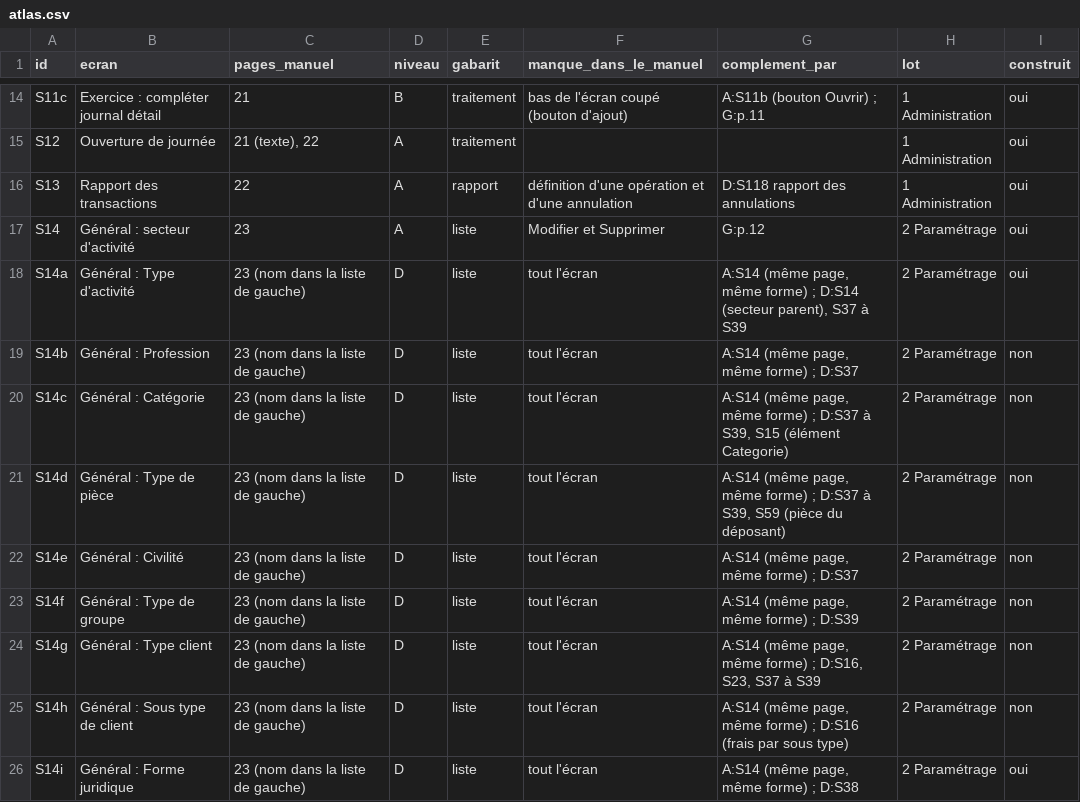
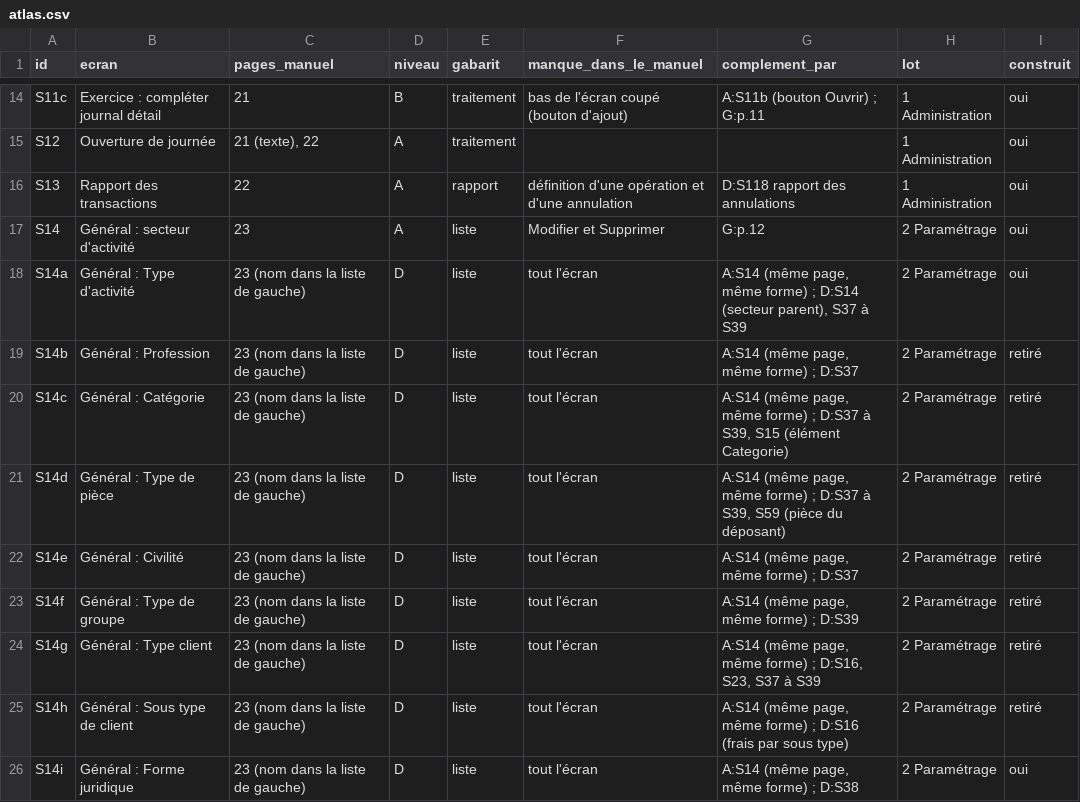
Before and after one commit to manatandu/Microfina-, a CSV file: replica/atlas.csv, drawn as a sheet; only a part is shown, gaps mark what is left out; the diff covers the shown part only.

```diff
--- a/replica/atlas.csv
+++ b/replica/atlas.csv
@@ -18,9 +18,9 @@ S14,Général : secteur d'activité,23,A,liste,Modifier et Supprimer,G:p.12,2 Pa
 S14a,Général : Type d'activité,23 (nom dans la liste de gauche),D,liste,tout l'écran,"A:S14 (même page, même forme) ; D:S14 (secteur parent), S37 à S39",2 Paramétrage,oui
-S14b,Général : Profession,23 (nom dans la liste de gauche),D,liste,tout l'écran,"A:S14 (même page, même forme) ; D:S37",2 Paramétrage,non
-S14c,Général : Catégorie,23 (nom dans la liste de gauche),D,liste,tout l'écran,"A:S14 (même page, même forme) ; D:S37 à S39, S15 (élément Categorie)",2 Paramétrage,non
-S14d,Général : Type de pièce,23 (nom dans la liste de gauche),D,liste,tout l'écran,"A:S14 (même page, même forme) ; D:S37 à S39, S59 (pièce du déposant)",2 Paramétrage,non
-S14e,Général : Civilité,23 (nom dans la liste de gauche),D,liste,tout l'écran,"A:S14 (même page, même forme) ; D:S37",2 Paramétrage,non
-S14f,Général : Type de groupe,23 (nom dans la liste de gauche),D,liste,tout l'écran,"A:S14 (même page, même forme) ; D:S39",2 Paramétrage,non
-S14g,Général : Type client,23 (nom dans la liste de gauche),D,liste,tout l'écran,"A:S14 (même page, même forme) ; D:S16, S23, S37 à S39",2 Paramétrage,non
-S14h,Général : Sous type de client,23 (nom dans la liste de gauche),D,liste,tout l'écran,"A:S14 (même page, même forme) ; D:S16 (frais par sous type)",2 Paramétrage,non
+S14b,Général : Profession,23 (nom dans la liste de gauche),D,liste,tout l'écran,"A:S14 (même page, même forme) ; D:S37",2 Paramétrage,retiré
+S14c,Général : Catégorie,23 (nom dans la liste de gauche),D,liste,tout l'écran,"A:S14 (même page, même forme) ; D:S37 à S39, S15 (élément Categorie)",2 Paramétrage,retiré
+S14d,Général : Type de pièce,23 (nom dans la liste de gauche),D,liste,tout l'écran,"A:S14 (même page, même forme) ; D:S37 à S39, S59 (pièce du déposant)",2 Paramétrage,retiré
+S14e,Général : Civilité,23 (nom dans la liste de gauche),D,liste,tout l'écran,"A:S14 (même page, même forme) ; D:S37",2 Paramétrage,retiré
+S14f,Général : Type de groupe,23 (nom dans la liste de gauche),D,liste,tout l'écran,"A:S14 (même page, même forme) ; D:S39",2 Paramétrage,retiré
+S14g,Général : Type client,23 (nom dans la liste de gauche),D,liste,tout l'écran,"A:S14 (même page, même forme) ; D:S16, S23, S37 à S39",2 Paramétrage,retiré
+S14h,Général : Sous type de client,23 (nom dans la liste de gauche),D,liste,tout l'écran,"A:S14 (même page, même forme) ; D:S16 (frais par sous type)",2 Paramétrage,retiré
 S14i,Général : Forme juridique,23 (nom dans la liste de gauche),D,liste,tout l'écran,"A:S14 (même page, même forme) ; D:S38",2 Paramétrage,oui
```
Also changed, not shown: 14 edited cells elsewhere in this file, replica/couverture.csv, replica/decisions.csv, 6 other files.
